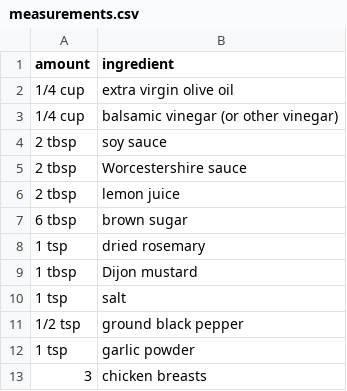
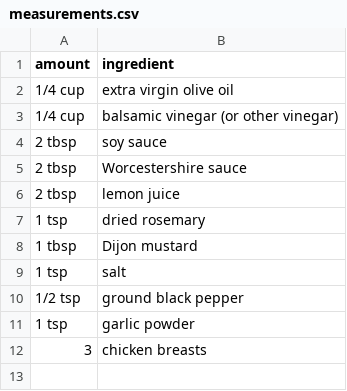
Before and after one commit to nickagel/recipe-book, a CSV file: recipes/american-teriyaki-marinade/measurements.csv, drawn as a sheet.

Commit message:
Update recipe (#11)

```diff
--- a/recipes/american-teriyaki-marinade/measurements.csv
+++ b/recipes/american-teriyaki-marinade/measurements.csv
@@ -6,3 +6,2 @@ amount,ingredient
 2 tbsp,lemon juice
-6 tbsp,brown sugar
 1 tsp,dried rosemary
```
Also changed, not shown: 1 other file.
